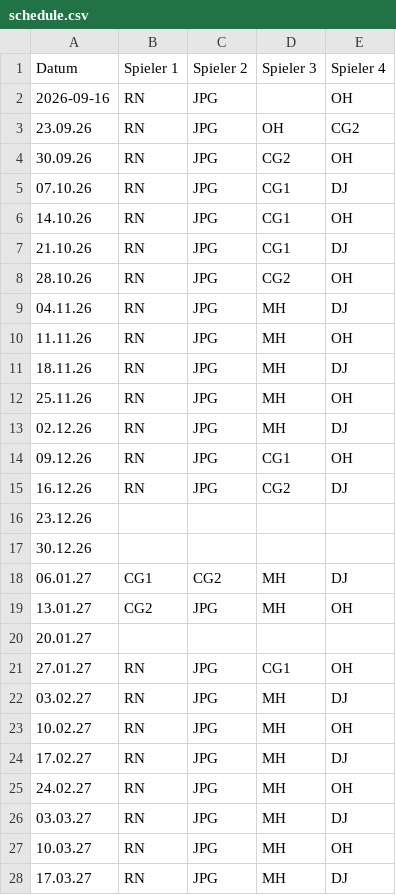
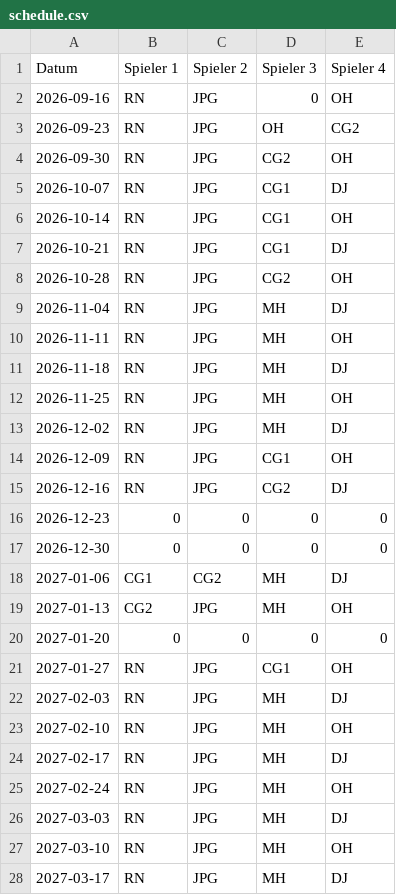
Before and after one commit to b77ypkb8vw-lab/Tennis, a CSV file: schedule.csv, drawn as a sheet; only a part is shown; the diff covers the shown part only.

Commit message:
Add files via upload

```diff
--- a/schedule.csv
+++ b/schedule.csv
@@ -1,28 +1,28 @@
 Datum;Spieler 1;Spieler 2;Spieler 3;Spieler 4
-2026-09-16;RN;JPG;;OH
-23.09.26;RN;JPG;OH;CG2
-30.09.26;RN;JPG;CG2;OH
-07.10.26;RN;JPG;CG1;DJ
-14.10.26;RN;JPG;CG1;OH
-21.10.26;RN;JPG;CG1;DJ
-28.10.26;RN;JPG;CG2;OH
-04.11.26;RN;JPG;MH;DJ
-11.11.26;RN;JPG;MH;OH
-18.11.26;RN;JPG;MH;DJ
-25.11.26;RN;JPG;MH;OH
-02.12.26;RN;JPG;MH;DJ
-09.12.26;RN;JPG;CG1;OH
-16.12.26;RN;JPG;CG2;DJ
-23.12.26;;;;
-30.12.26;;;;
-06.01.27;CG1;CG2;MH;DJ
-13.01.27;CG2;JPG;MH;OH
-20.01.27;;;;
-27.01.27;RN;JPG;CG1;OH
-03.02.27;RN;JPG;MH;DJ
-10.02.27;RN;JPG;MH;OH
-17.02.27;RN;JPG;MH;DJ
-24.02.27;RN;JPG;MH;OH
-03.03.27;RN;JPG;MH;DJ
-10.03.27;RN;JPG;MH;OH
-17.03.27;RN;JPG;MH;DJ
+2026-09-16;RN;JPG;0;OH
+2026-09-23;RN;JPG;OH;CG2
+2026-09-30;RN;JPG;CG2;OH
+2026-10-07;RN;JPG;CG1;DJ
+2026-10-14;RN;JPG;CG1;OH
+2026-10-21;RN;JPG;CG1;DJ
+2026-10-28;RN;JPG;CG2;OH
+2026-11-04;RN;JPG;MH;DJ
+2026-11-11;RN;JPG;MH;OH
+2026-11-18;RN;JPG;MH;DJ
+2026-11-25;RN;JPG;MH;OH
+2026-12-02;RN;JPG;MH;DJ
+2026-12-09;RN;JPG;CG1;OH
+2026-12-16;RN;JPG;CG2;DJ
+2026-12-23;0;0;0;0
+2026-12-30;0;0;0;0
+2027-01-06;CG1;CG2;MH;DJ
+2027-01-13;CG2;JPG;MH;OH
+2027-01-20;0;0;0;0
+2027-01-27;RN;JPG;CG1;OH
+2027-02-03;RN;JPG;MH;DJ
+2027-02-10;RN;JPG;MH;OH
+2027-02-17;RN;JPG;MH;DJ
+2027-02-24;RN;JPG;MH;OH
+2027-03-03;RN;JPG;MH;DJ
+2027-03-10;RN;JPG;MH;OH
+2027-03-17;RN;JPG;MH;DJ
```
Also changed, not shown: 1 added row, 1 removed row and 3 edited cells elsewhere in this file.
